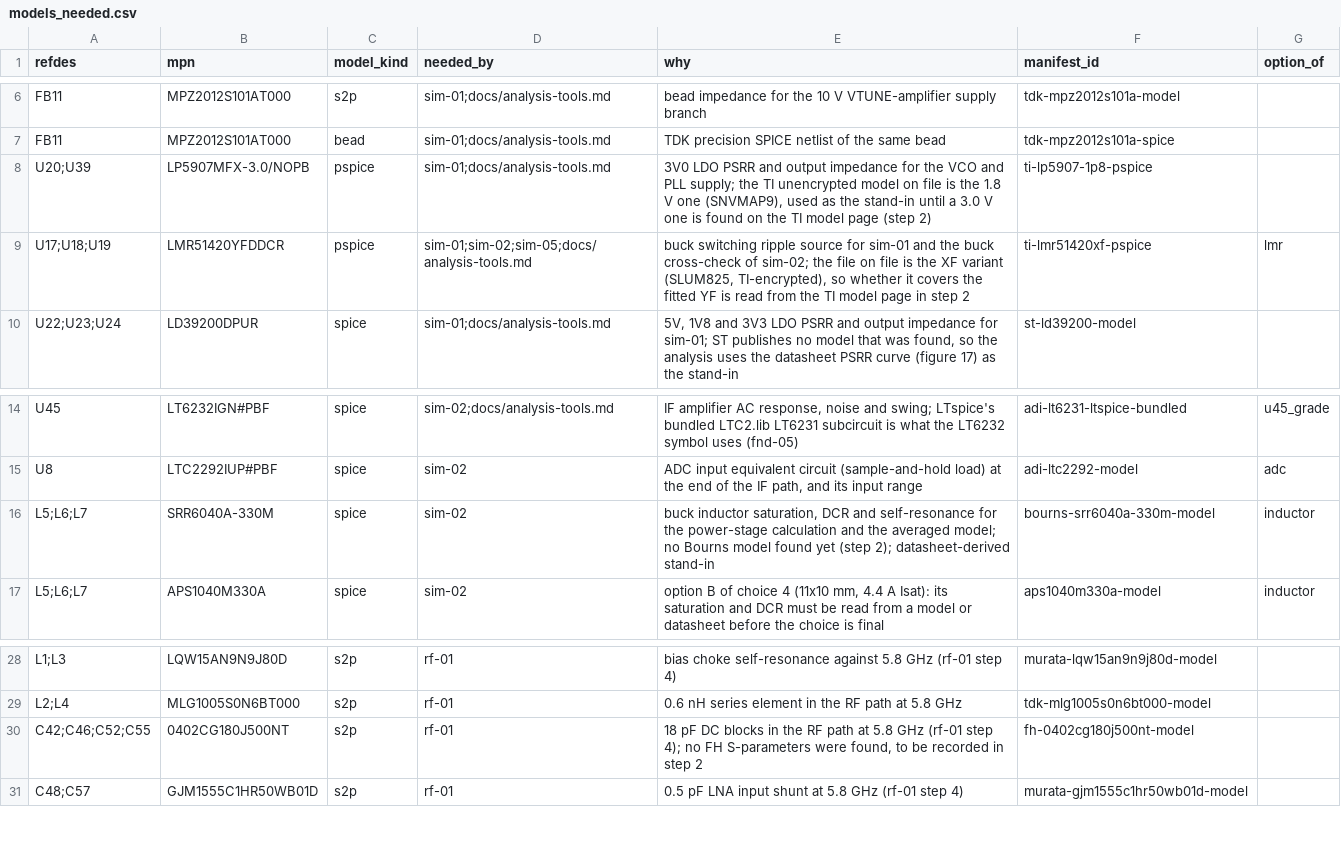
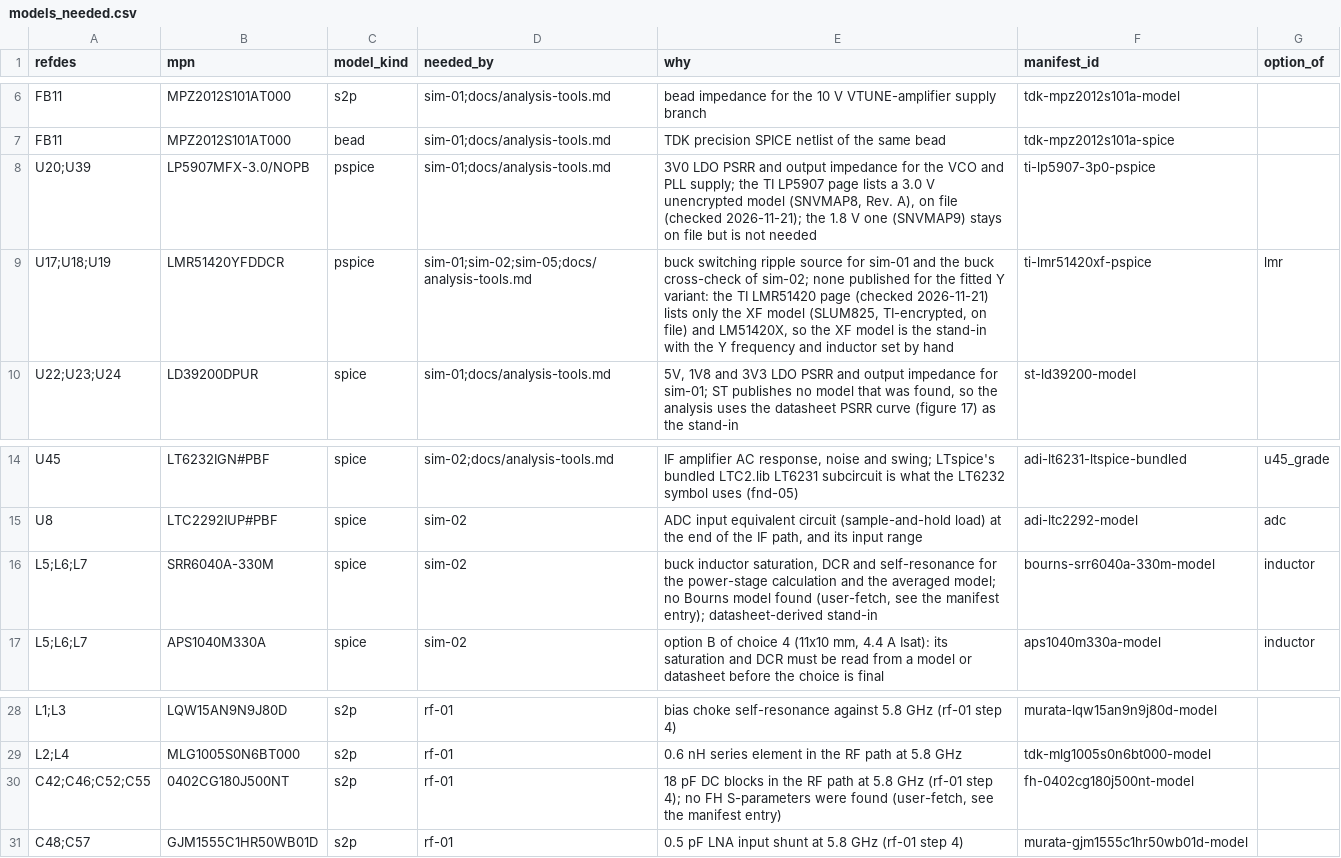
Before and after one commit to davidmhunt/fmcw3-ckflight, a CSV file: parts/models_needed.csv, drawn as a sheet; only a part is shown, gaps mark what is left out.

```diff
--- a/parts/models_needed.csv
+++ b/parts/models_needed.csv
@@ -7,4 +7,4 @@ FB11,MPZ2012S101AT000,s2p,sim-01;docs/analysis-tools.md,bead impedance for the 1
 FB11,MPZ2012S101AT000,bead,sim-01;docs/analysis-tools.md,TDK precision SPICE netlist of the same bead,tdk-mpz2012s101a-spice,
-U20;U39,LP5907MFX-3.0/NOPB,pspice,sim-01;docs/analysis-tools.md,"3V0 LDO PSRR and output impedance for the VCO and PLL supply; the TI unencrypted model on file is the 1.8 V one (SNVMAP9), used as the stand-in until a 3.0 V one is found on the TI model page (step 2)",ti-lp5907-1p8-pspice,
-U17;U18;U19,LMR51420YFDDCR,pspice,sim-01;sim-02;sim-05;docs/analysis-tools.md,"buck switching ripple source for sim-01 and the buck cross-check of sim-02; the file on file is the XF variant (SLUM825, TI-encrypted), so whether it covers the fitted YF is read from the TI model page in step 2",ti-lmr51420xf-pspice,lmr
+U20;U39,LP5907MFX-3.0/NOPB,pspice,sim-01;docs/analysis-tools.md,"3V0 LDO PSRR and output impedance for the VCO and PLL supply; the TI LP5907 page lists a 3.0 V unencrypted model (SNVMAP8, Rev. A), on file (checked 2026-11-21); the 1.8 V one (SNVMAP9) stays on file but is not needed",ti-lp5907-3p0-pspice,
+U17;U18;U19,LMR51420YFDDCR,pspice,sim-01;sim-02;sim-05;docs/analysis-tools.md,"buck switching ripple source for sim-01 and the buck cross-check of sim-02; none published for the fitted Y variant: the TI LMR51420 page (checked 2026-11-21) lists only the XF model (SLUM825, TI-encrypted, on file) and LM51420X, so the XF model is the stand-in with the Y frequency and inductor set by hand",ti-lmr51420xf-pspice,lmr
 U22;U23;U24,LD39200DPUR,spice,sim-01;docs/analysis-tools.md,"5V, 1V8 and 3V3 LDO PSRR and output impedance for sim-01; ST publishes no model that was found, so the analysis uses the datasheet PSRR curve (figure 17) as the stand-in",st-ld39200-model,
@@ -15,3 +15,3 @@ U45,LT6232IGN#PBF,spice,sim-02;docs/analysis-tools.md,"IF amplifier AC response,
 U8,LTC2292IUP#PBF,spice,sim-02,"ADC input equivalent circuit (sample-and-hold load) at the end of the IF path, and its input range",adi-ltc2292-model,adc
-L5;L6;L7,SRR6040A-330M,spice,sim-02,"buck inductor saturation, DCR and self-resonance for the power-stage calculation and the averaged model; no Bourns model found yet (step 2); datasheet-derived stand-in",bourns-srr6040a-330m-model,inductor
+L5;L6;L7,SRR6040A-330M,spice,sim-02,"buck inductor saturation, DCR and self-resonance for the power-stage calculation and the averaged model; no Bourns model found (user-fetch, see the manifest entry); datasheet-derived stand-in",bourns-srr6040a-330m-model,inductor
 L5;L6;L7,APS1040M330A,spice,sim-02,"option B of choice 4 (11x10 mm, 4.4 A Isat): its saturation and DCR must be read from a model or datasheet before the choice is final",aps1040m330a-model,inductor
@@ -29,3 +29,3 @@ L1;L3,LQW15AN9N9J80D,s2p,rf-01,bias choke self-resonance against 5.8 GHz (rf-01
 L2;L4,MLG1005S0N6BT000,s2p,rf-01,0.6 nH series element in the RF path at 5.8 GHz,tdk-mlg1005s0n6bt000-model,
-C42;C46;C52;C55,0402CG180J500NT,s2p,rf-01,"18 pF DC blocks in the RF path at 5.8 GHz (rf-01 step 4); no FH S-parameters were found, to be recorded in step 2",fh-0402cg180j500nt-model,
+C42;C46;C52;C55,0402CG180J500NT,s2p,rf-01,"18 pF DC blocks in the RF path at 5.8 GHz (rf-01 step 4); no FH S-parameters were found (user-fetch, see the manifest entry)",fh-0402cg180j500nt-model,
 C48;C57,GJM1555C1HR50WB01D,s2p,rf-01,0.5 pF LNA input shunt at 5.8 GHz (rf-01 step 4),murata-gjm1555c1hr50wb01d-model,
```
Also changed, not shown: 1 other file.
